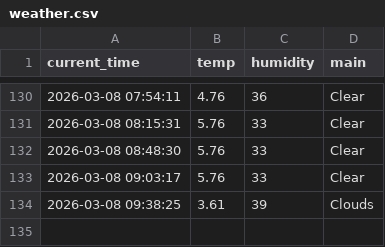
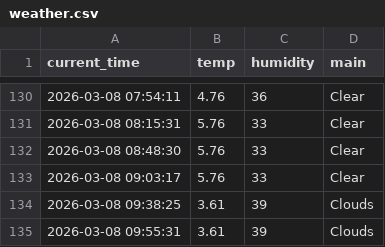
Before and after one commit to 9donghae/weather_5m, a CSV file: weather.csv, drawn as a sheet; only a part is shown, gaps mark what is left out; the diff names each change by its address in the sheet, - before the commit and + after, or states it on an @@ line.

```diff
--- a/weather.csv
+++ b/weather.csv
+row 135: 2026-03-08 09:55:31 | 3.61 | 39 | Clouds
```
